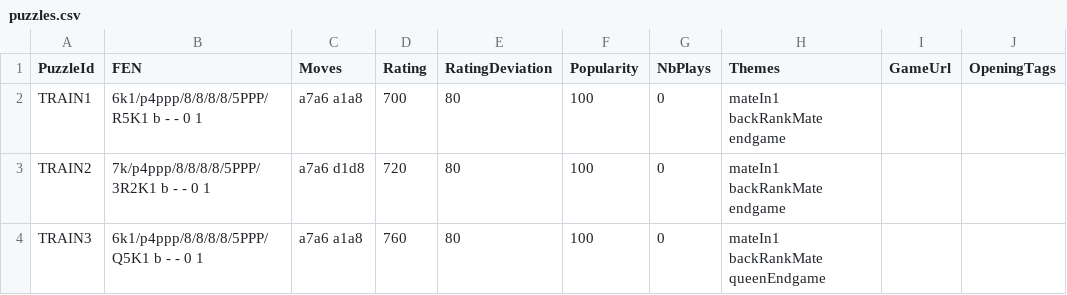
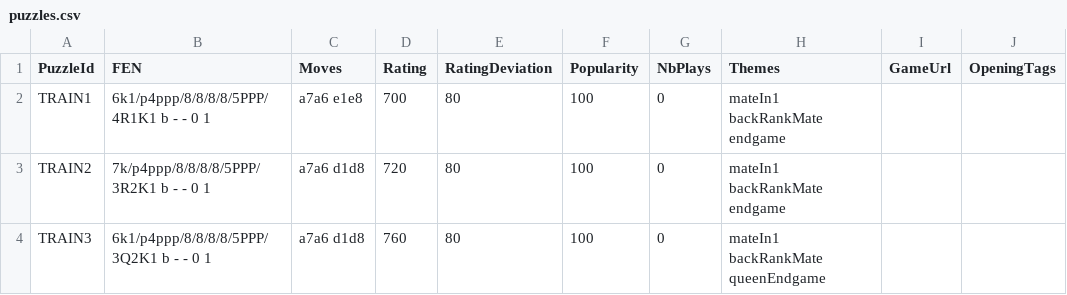
Before and after one commit to jeremesaramosing05/jereme-website, a CSV file: chess_app/assets/puzzles/puzzles.csv, drawn as a sheet.

```diff
--- a/chess_app/assets/puzzles/puzzles.csv
+++ b/chess_app/assets/puzzles/puzzles.csv
@@ -1,4 +1,4 @@
 PuzzleId,FEN,Moves,Rating,RatingDeviation,Popularity,NbPlays,Themes,GameUrl,OpeningTags
-TRAIN1,6k1/p4ppp/8/8/8/8/5PPP/R5K1 b - - 0 1,a7a6 a1a8,700,80,100,0,mateIn1 backRankMate endgame,,
+TRAIN1,6k1/p4ppp/8/8/8/8/5PPP/4R1K1 b - - 0 1,a7a6 e1e8,700,80,100,0,mateIn1 backRankMate endgame,,
 TRAIN2,7k/p4ppp/8/8/8/8/5PPP/3R2K1 b - - 0 1,a7a6 d1d8,720,80,100,0,mateIn1 backRankMate endgame,,
-TRAIN3,6k1/p4ppp/8/8/8/8/5PPP/Q5K1 b - - 0 1,a7a6 a1a8,760,80,100,0,mateIn1 backRankMate queenEndgame,,
+TRAIN3,6k1/p4ppp/8/8/8/8/5PPP/3Q2K1 b - - 0 1,a7a6 d1d8,760,80,100,0,mateIn1 backRankMate queenEndgame,,
```
Also changed, not shown: 4 other files.
